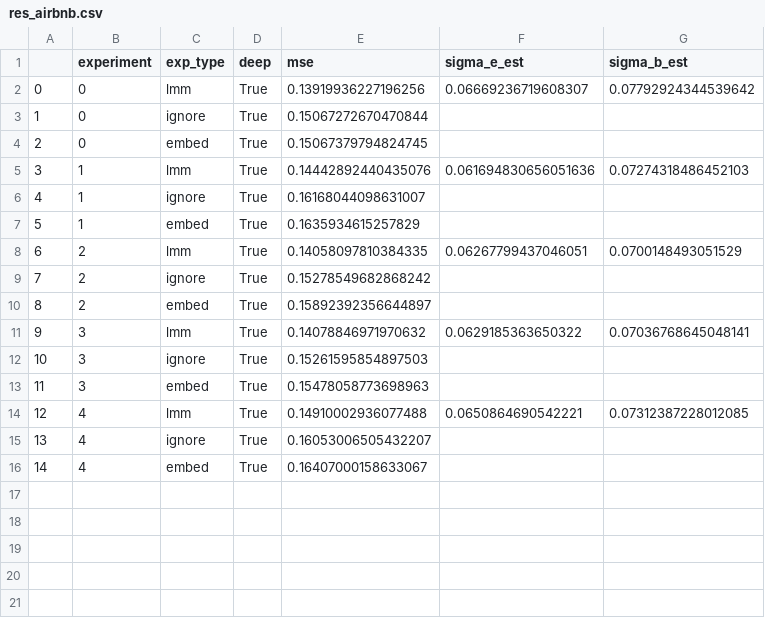
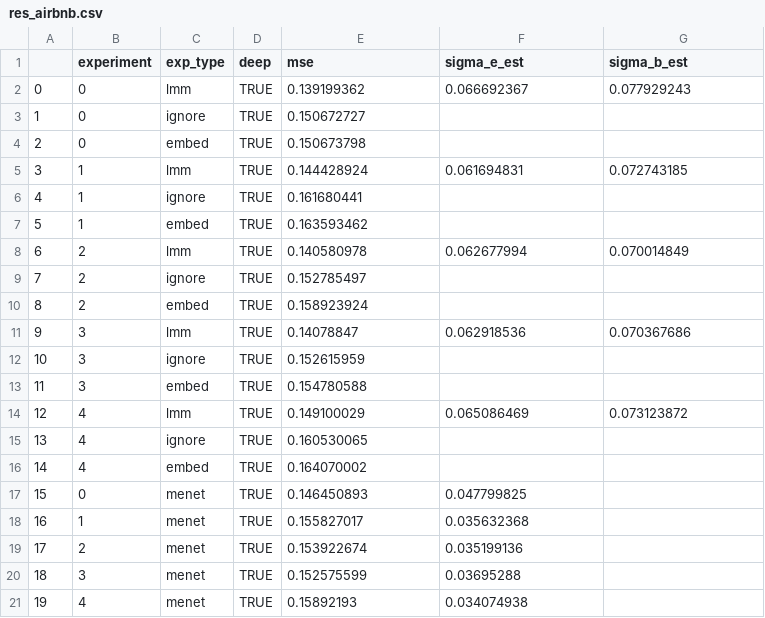
Before and after one commit to gsimchoni/lmmnn, a CSV file: results/res_airbnb.csv, drawn as a sheet.

```diff
--- a/results/res_airbnb.csv
+++ b/results/res_airbnb.csv
@@ -1,16 +1,21 @@
 ,experiment,exp_type,deep,mse,sigma_e_est,sigma_b_est
-0,0,lmm,True,0.13919936227196256,0.06669236719608307,0.07792924344539642
-1,0,ignore,True,0.15067272670470844,,
-2,0,embed,True,0.15067379794824745,,
-3,1,lmm,True,0.14442892440435076,0.061694830656051636,0.07274318486452103
-4,1,ignore,True,0.16168044098631007,,
-5,1,embed,True,0.1635934615257829,,
-6,2,lmm,True,0.14058097810384335,0.06267799437046051,0.0700148493051529
-7,2,ignore,True,0.15278549682868242,,
-8,2,embed,True,0.15892392356644897,,
-9,3,lmm,True,0.14078846971970632,0.0629185363650322,0.07036768645048141
-10,3,ignore,True,0.15261595854897503,,
-11,3,embed,True,0.15478058773698963,,
-12,4,lmm,True,0.14910002936077488,0.0650864690542221,0.07312387228012085
-13,4,ignore,True,0.16053006505432207,,
-14,4,embed,True,0.16407000158633067,,
+0,0,lmm,TRUE,0.139199362,0.066692367,0.077929243
+1,0,ignore,TRUE,0.150672727,,
+2,0,embed,TRUE,0.150673798,,
+3,1,lmm,TRUE,0.144428924,0.061694831,0.072743185
+4,1,ignore,TRUE,0.161680441,,
+5,1,embed,TRUE,0.163593462,,
+6,2,lmm,TRUE,0.140580978,0.062677994,0.070014849
+7,2,ignore,TRUE,0.152785497,,
+8,2,embed,TRUE,0.158923924,,
+9,3,lmm,TRUE,0.14078847,0.062918536,0.070367686
+10,3,ignore,TRUE,0.152615959,,
+11,3,embed,TRUE,0.154780588,,
+12,4,lmm,TRUE,0.149100029,0.065086469,0.073123872
+13,4,ignore,TRUE,0.160530065,,
+14,4,embed,TRUE,0.164070002,,
+15,0,menet,TRUE,0.146450893,0.047799825,
+16,1,menet,TRUE,0.155827017,0.035632368,
+17,2,menet,TRUE,0.153922674,0.035199136,
+18,3,menet,TRUE,0.152575599,0.03695288,
+19,4,menet,TRUE,0.15892193,0.034074938,
```
Also changed, not shown: results/res_drugs.csv, results/res_ukb_pa.csv, 1 other file.
